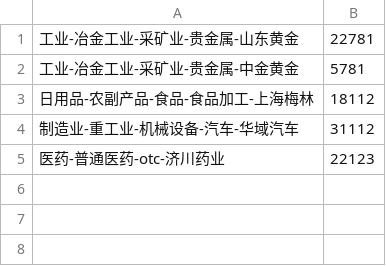
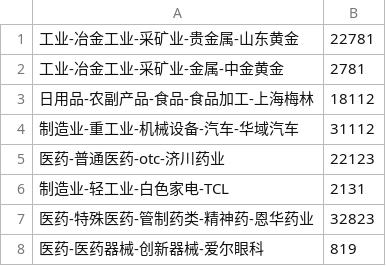
Before and after one commit to GenTang/GenTang.github.io, a CSV file: stock_return/visit-sequences.csv, drawn as a sheet; removed rows and columns are numbered as before the commit, all else as after; the diff names each change by its address in the sheet, - before the commit and + after, or states it on an @@ line.

Commit message:
change data

```diff
--- a/stock_return/visit-sequences.csv
+++ b/stock_return/visit-sequences.csv
-row 2: 工业-冶金工业-采矿业-贵金属-中金黄金 | 5781
+row 2: 工业-冶金工业-采矿业-金属-中金黄金 | 2781
+row 6: 制造业-轻工业-白色家电-TCL | 2131
+row 7: 医药-特殊医药-管制药类-精神药-恩华药业 | 32823
+row 8: 医药-医药器械-创新器械-爱尔眼科 | 819
```
Also changed, not shown: 1 other file.
